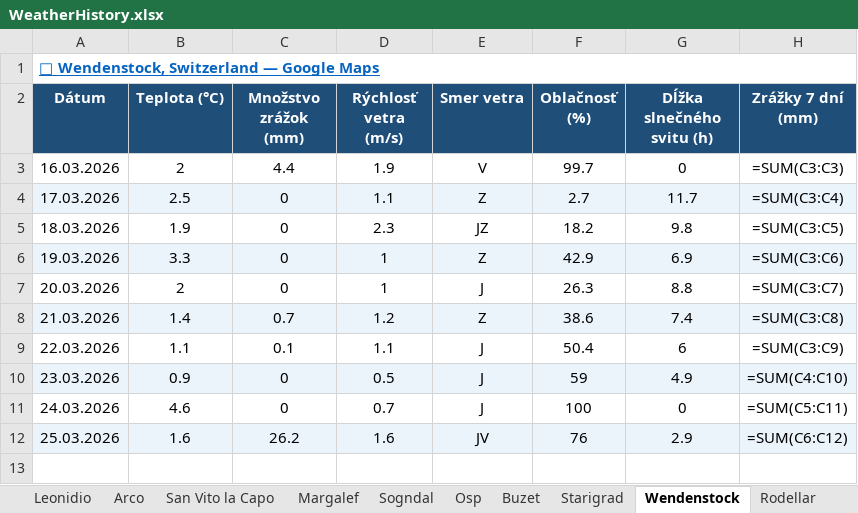
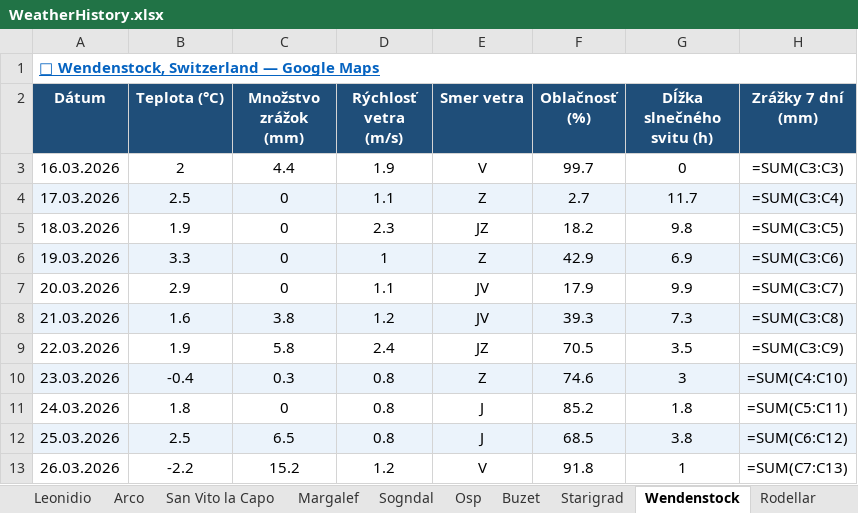
Before and after one commit to slavo1976/AgentWeather, an Excel workbook: WeatherHistory.xlsx, sheet Wendenstock, drawn as a sheet; values as stored, in another font and other column widths than the file's, no borders; formulas without a stored value are shown as written; the diff names each change by its address in the sheet, - before the commit and + after, or states it on an @@ line.

```diff
--- a/WeatherHistory.xlsx (sheet Wendenstock)
+++ b/WeatherHistory.xlsx (sheet Wendenstock)
-B7 (Teplota (°C)): 2
+B7 (Teplota (°C)): 2.9
-D7 (Rýchlosť vetra (m/s)): 1
+D7 (Rýchlosť vetra (m/s)): 1.1
-E7 (Smer vetra): J
+E7 (Smer vetra): JV
-F7 (Oblačnosť (%)): 26.3
+F7 (Oblačnosť (%)): 17.9
-G7 (Dĺžka slnečného svitu (h)): 8.8
+G7 (Dĺžka slnečného svitu (h)): 9.9
-B8 (Teplota (°C)): 1.4
+B8 (Teplota (°C)): 1.6
-C8 (Množstvo zrážok (mm)): 0.7
+C8 (Množstvo zrážok (mm)): 3.8
-E8 (Smer vetra): Z
+E8 (Smer vetra): JV
-F8 (Oblačnosť (%)): 38.6
+F8 (Oblačnosť (%)): 39.3
-G8 (Dĺžka slnečného svitu (h)): 7.4
+G8 (Dĺžka slnečného svitu (h)): 7.3
-B9 (Teplota (°C)): 1.1
+B9 (Teplota (°C)): 1.9
-C9 (Množstvo zrážok (mm)): 0.1
+C9 (Množstvo zrážok (mm)): 5.8
-D9 (Rýchlosť vetra (m/s)): 1.1
+D9 (Rýchlosť vetra (m/s)): 2.4
-E9 (Smer vetra): J
+E9 (Smer vetra): JZ
-F9 (Oblačnosť (%)): 50.4
+F9 (Oblačnosť (%)): 70.5
-G9 (Dĺžka slnečného svitu (h)): 6
+G9 (Dĺžka slnečného svitu (h)): 3.5
-B10 (Teplota (°C)): 0.9
+B10 (Teplota (°C)): -0.4
-C10 (Množstvo zrážok (mm)): 0
+C10 (Množstvo zrážok (mm)): 0.3
-D10 (Rýchlosť vetra (m/s)): 0.5
+D10 (Rýchlosť vetra (m/s)): 0.8
-E10 (Smer vetra): J
+E10 (Smer vetra): Z
-F10 (Oblačnosť (%)): 59
+F10 (Oblačnosť (%)): 74.6
-G10 (Dĺžka slnečného svitu (h)): 4.9
+G10 (Dĺžka slnečného svitu (h)): 3
-B11 (Teplota (°C)): 4.6
+B11 (Teplota (°C)): 1.8
-D11 (Rýchlosť vetra (m/s)): 0.7
+D11 (Rýchlosť vetra (m/s)): 0.8
-F11 (Oblačnosť (%)): 100
+F11 (Oblačnosť (%)): 85.2
-G11 (Dĺžka slnečného svitu (h)): 0
+G11 (Dĺžka slnečného svitu (h)): 1.8
-B12 (Teplota (°C)): 1.6
+B12 (Teplota (°C)): 2.5
-C12 (Množstvo zrážok (mm)): 26.2
+C12 (Množstvo zrážok (mm)): 6.5
-D12 (Rýchlosť vetra (m/s)): 1.6
+D12 (Rýchlosť vetra (m/s)): 0.8
-E12 (Smer vetra): JV
+E12 (Smer vetra): J
-F12 (Oblačnosť (%)): 76
+F12 (Oblačnosť (%)): 68.5
-G12 (Dĺžka slnečného svitu (h)): 2.9
+G12 (Dĺžka slnečného svitu (h)): 3.8
+row 13: 26.03.2026 | -2.2 | 15.2 | 1.2 | V | 91.8 | 1 | =SUM(C7:C13)
```
Also changed, not shown: sheet Finale Ligure, sheet Kalymnos, sheet San Vito la Capo, sheet Leonidio, sheet Ceuse, sheet Margalef, 6 more sheets.
